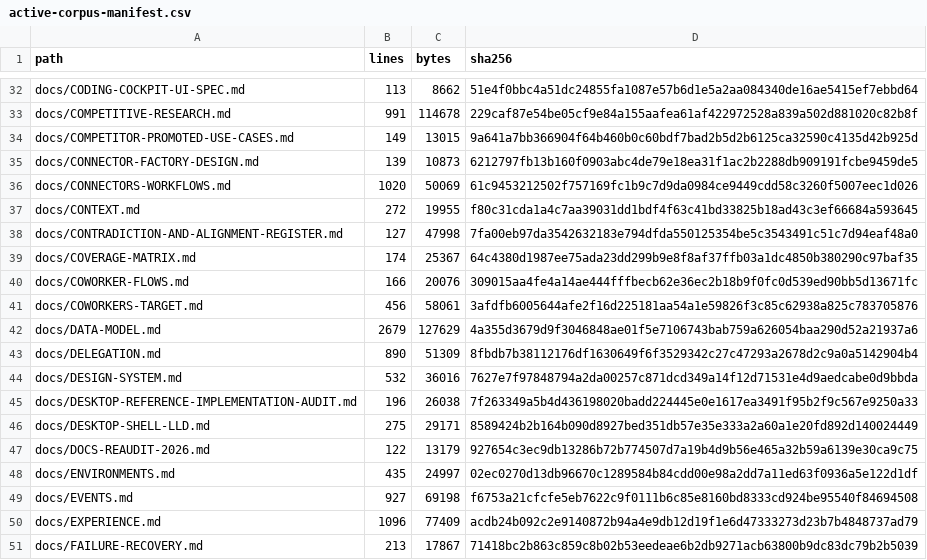
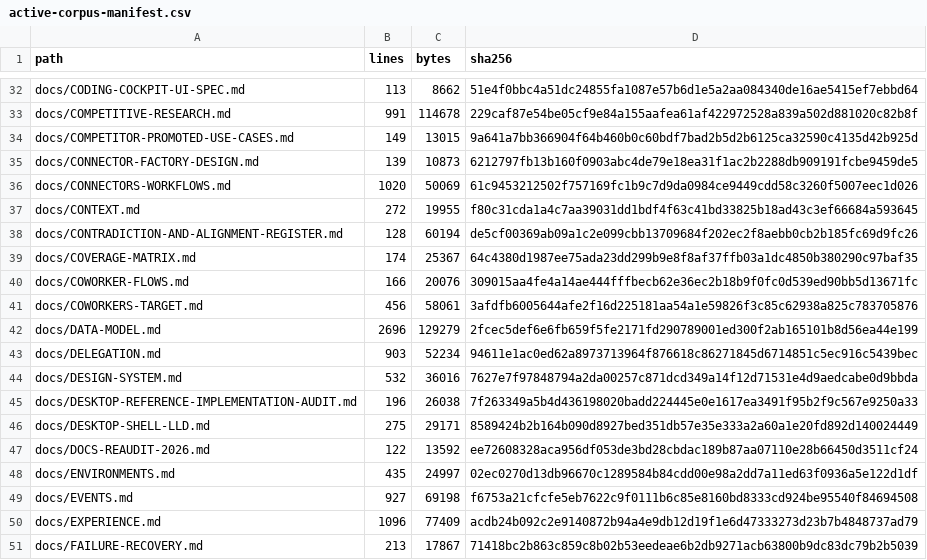
Before and after one commit to sarv-projects/LiteCowork, a CSV file: docs/audit/active-corpus-manifest.csv, drawn as a sheet; only a part is shown, gaps mark what is left out; the diff covers the shown part only.

```diff
--- a/docs/audit/active-corpus-manifest.csv
+++ b/docs/audit/active-corpus-manifest.csv
@@ -37,3 +37,3 @@ docs/CONNECTORS-WORKFLOWS.md,1020,50069,61c9453212502f757169fc1b9c7d9da0984ce944
 docs/CONTEXT.md,272,19955,f80c31cda1a4c7aa39031dd1bdf4f63c41bd33825b18ad43c3ef66684a593645
-docs/CONTRADICTION-AND-ALIGNMENT-REGISTER.md,127,47998,7fa00eb97da3542632183e794dfda550125354be5c3543491c51c7d94eaf48a0
+docs/CONTRADICTION-AND-ALIGNMENT-REGISTER.md,128,60194,de5cf00369ab09a1c2e099cbb13709684f202ec2f8aebb0cb2b185fc69d9fc26
 docs/COVERAGE-MATRIX.md,174,25367,64c4380d1987ee75ada23dd299b9e8f8af37ffb03a1dc4850b380290c97baf35
@@ -41,4 +41,4 @@ docs/COWORKER-FLOWS.md,166,20076,309015aa4fe4a14ae444fffbecb62e36ec2b18b9f0fc0d5
 docs/COWORKERS-TARGET.md,456,58061,3afdfb6005644afe2f16d225181aa54a1e59826f3c85c62938a825c783705876
-docs/DATA-MODEL.md,2679,127629,4a355d3679d9f3046848ae01f5e7106743bab759a626054baa290d52a21937a6
-docs/DELEGATION.md,890,51309,8fbdb7b38112176df1630649f6f3529342c27c47293a2678d2c9a0a5142904b4
+docs/DATA-MODEL.md,2696,129279,2fcec5def6e6fb659f5fe2171fd290789001ed300f2ab165101b8d56ea44e199
+docs/DELEGATION.md,903,52234,94611e1ac0ed62a8973713964f876618c86271845d6714851c5ec916c5439bec
 docs/DESIGN-SYSTEM.md,532,36016,7627e7f97848794a2da00257c871dcd349a14f12d71531e4d9aedcabe0d9bbda
@@ -46,3 +46,3 @@ docs/DESKTOP-REFERENCE-IMPLEMENTATION-AUDIT.md,196,26038,7f263349a5b4d436198020b
 docs/DESKTOP-SHELL-LLD.md,275,29171,8589424b2b164b090d8927bed351db57e35e333a2a60a1e20fd892d140024449
-docs/DOCS-REAUDIT-2026.md,122,13179,927654c3ec9db13286b72b774507d7a19b4d9b56e465a32b59a6139e30ca9c75
+docs/DOCS-REAUDIT-2026.md,122,13592,ee72608328aca956df053de3bd28cbdac189b87aa07110e28b66450d3511cf24
 docs/ENVIRONMENTS.md,435,24997,02ec0270d13db96670c1289584b84cdd00e98a2dd7a11ed63f0936a5e122d1df
```
Also changed, not shown: 10 added rows and 119 edited cells elsewhere in this file, docs/audit/V1-MARKDOWN-INVENTORY.csv, 19 other files.
